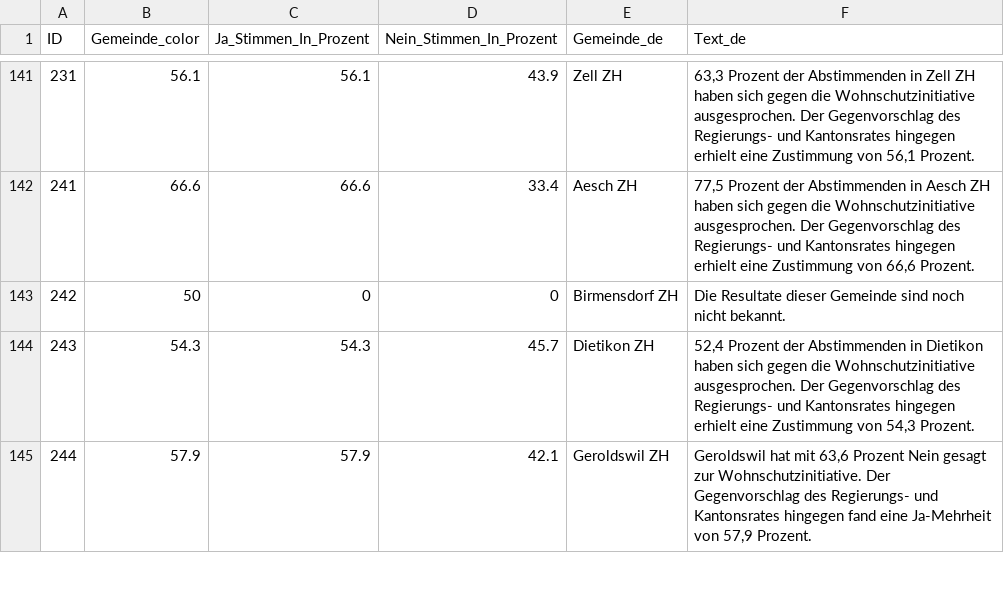
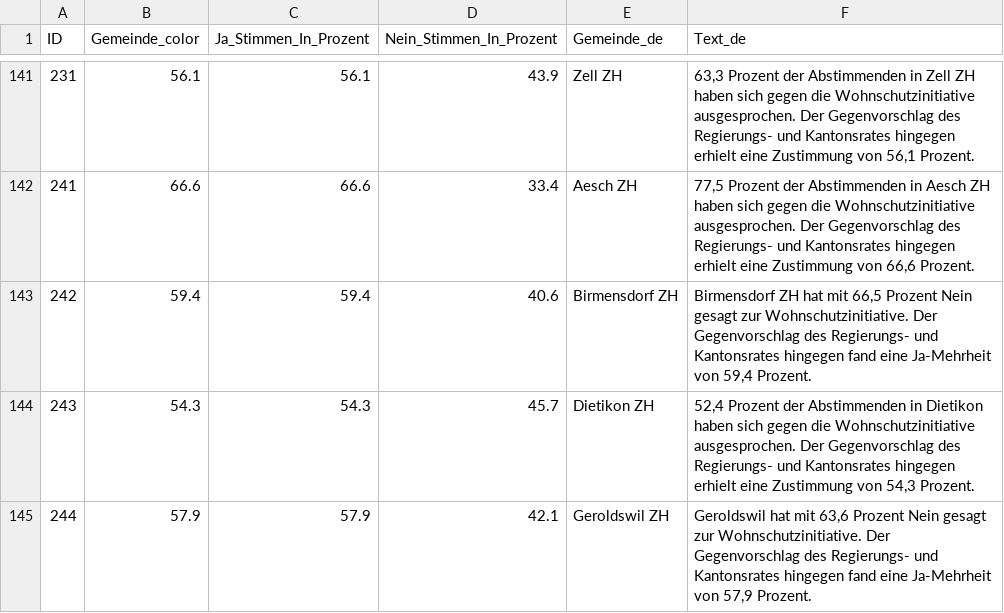
Before and after one commit to awp-finanznachrichten/lena_juni2026, a CSV file: Output_Cantons/ZH_Wohnschutzinitiative_dw_de_gegenvorschlag.csv, drawn as a sheet; only a part is shown, gaps mark what is left out.

```diff
--- a/Output_Cantons/ZH_Wohnschutzinitiative_dw_de_gegenvorschlag.csv
+++ b/Output_Cantons/ZH_Wohnschutzinitiative_dw_de_gegenvorschlag.csv
@@ -142,3 +142,3 @@
 241,66.6,66.6,33.4,"Aesch ZH","77,5 Prozent der Abstimmenden in Aesch ZH haben sich gegen die Wohnschutzinitiative ausgesprochen. Der Gegenvorschlag des Regierungs- und Kantonsrates hingegen erhielt eine Zustimmung von 66,6 Prozent."
-242,50,0,0,"Birmensdorf ZH","Die Resultate dieser Gemeinde sind noch nicht bekannt."
+242,59.4,59.4,40.6,"Birmensdorf ZH","Birmensdorf ZH hat mit 66,5 Prozent Nein gesagt zur Wohnschutzinitiative. Der Gegenvorschlag des Regierungs- und Kantonsrates hingegen fand eine Ja-Mehrheit von 59,4 Prozent."
 243,54.3,54.3,45.7,"Dietikon ZH","52,4 Prozent der Abstimmenden in Dietikon haben sich gegen die Wohnschutzinitiative ausgesprochen. Der Gegenvorschlag des Regierungs- und Kantonsrates hingegen erhielt eine Zustimmung von 54,3 Prozent."
```
Also changed, not shown: Output_Cantons/ZH_Wohnschutzinitiative_dw_de_initiative.csv, Output_Cantons/ZH_Wohnschutzinitiative_dw_de_overview.csv, 28 other files.
